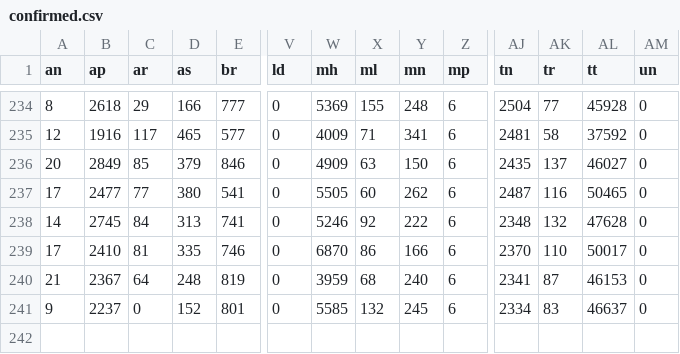
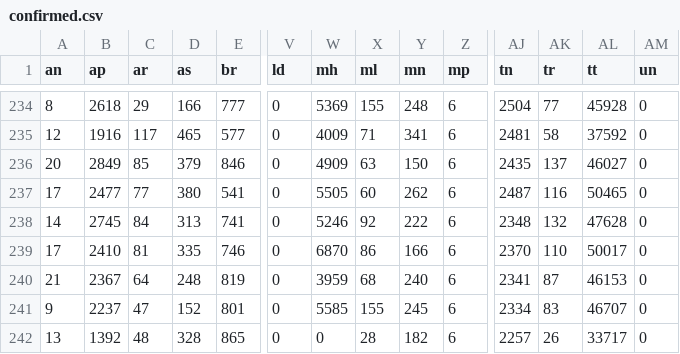
Before and after one commit to aayushgupta97/covid-dash, a CSV file: data/daily/confirmed.csv, drawn as a sheet; only a part is shown, gaps mark what is left out; rows hold the shown columns only; the diff names each change by its address in the sheet, - before the commit and + after, or states it on an @@ line.

```diff
--- a/data/daily/confirmed.csv
+++ b/data/daily/confirmed.csv
-C241 (ar): 0
+C241 (ar): 47
-X241 (ml): 132
+X241 (ml): 155
-AL241 (tt): 46637
+AL241 (tt): 46707
+row 242: 13 | 1392 | 48 | 328 | 865 | 0 | 0 | 28 | 182 | 6 | 2257 | 26 | 33717 | 0
```
Also changed, not shown: data/cumulative/confirmed.csv, data/cumulative/deceased.csv, 7 other files.
